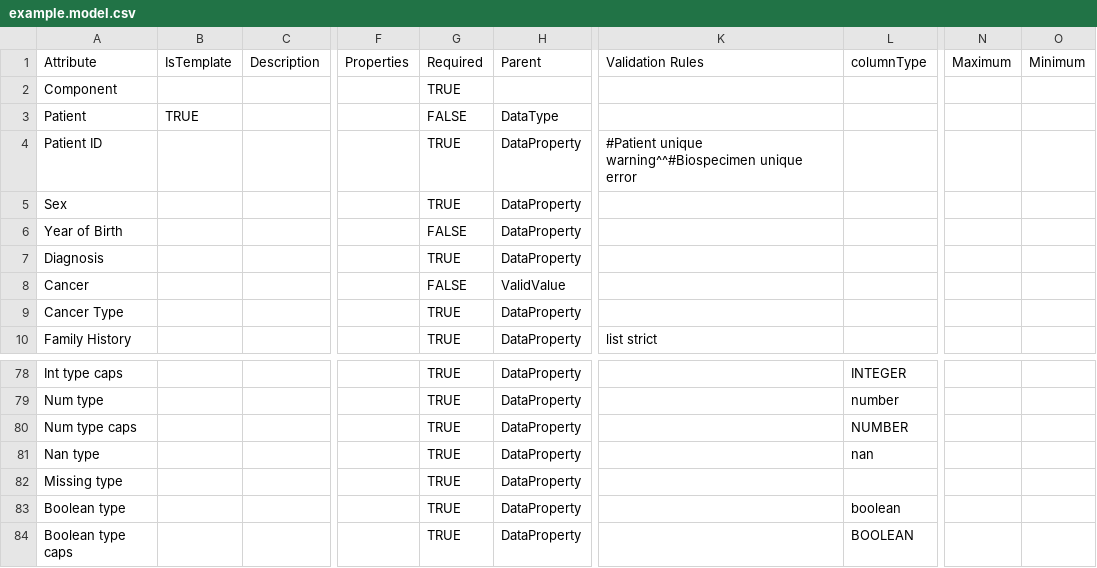
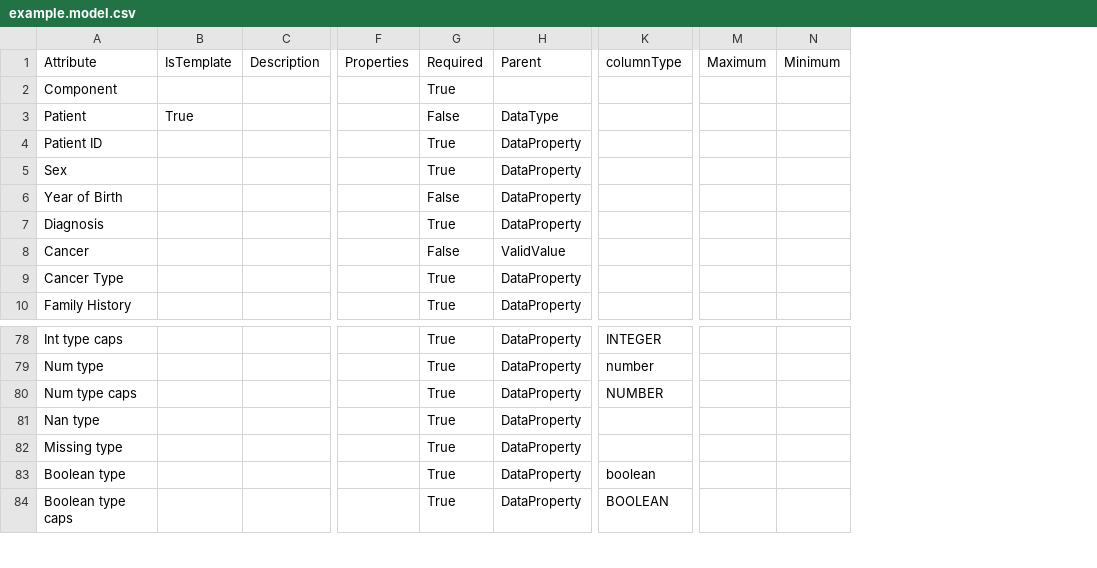
Before and after one commit to Sage-Bionetworks/data-models, a CSV file: example.model.csv, drawn as a sheet; only a part is shown, gaps mark what is left out; removed rows and columns are numbered as before the commit, all else as after; the diff names each change by its address in the sheet, - before the commit and + after, or states it on an @@ line.

Commit message:
remove validation rules

```diff
--- a/example.model.csv
+++ b/example.model.csv
-column B, rows 1-3: IsTemplate |  | TRUE
+column B, rows 1-3: IsTemplate |  | True
-column G, rows 1-10: Required | TRUE | FALSE | TRUE | TRUE | FALSE | TRUE | FALSE | TRUE | TRUE; rows 78-84: all TRUE
+column G, rows 1-10: Required | True | False | True | True | False | True | False | True | True; rows 78-84: all True
-column K, rows 1-10: Validation Rules |  |  | #Patient unique warning^^#Biospecimen unique error |  |  |  |  |  | list strict
-column N, row 1: Maximum
-column O, row 1: Minimum
+column M, row 1: Maximum
+column N, row 1: Minimum
-K81: nan
+K81: (empty)
```
Also changed, not shown: 1 other file.
